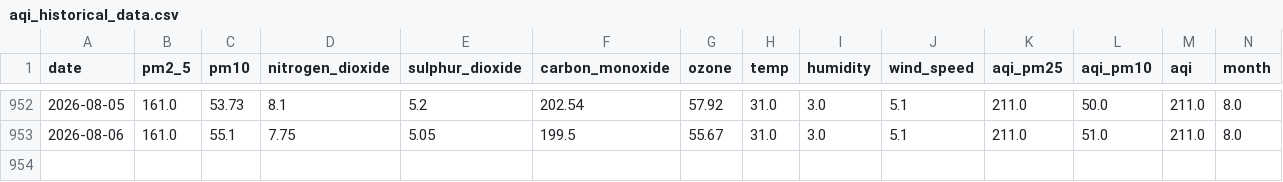
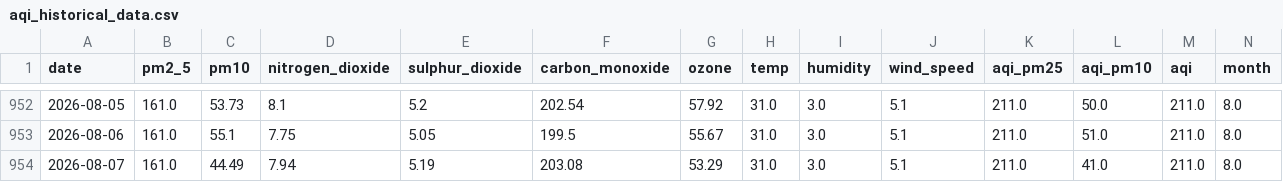
Before and after one commit to alisyedrafay/AQIPrediction_10Pearls_Cohort8, a CSV file: aqi_historical_data.csv, drawn as a sheet; only a part is shown, gaps mark what is left out; rows hold the shown columns only; the diff names each change by its address in the sheet, - before the commit and + after, or states it on an @@ line.

```diff
--- a/aqi_historical_data.csv
+++ b/aqi_historical_data.csv
+row 954: 2026-08-07 | 161.0 | 44.49 | 7.94 | 5.19 | 203.08 | 53.29 | 31.0 | 3.0 | 5.1 | 211.0 | 41.0 | 211.0 | 8.0
```
